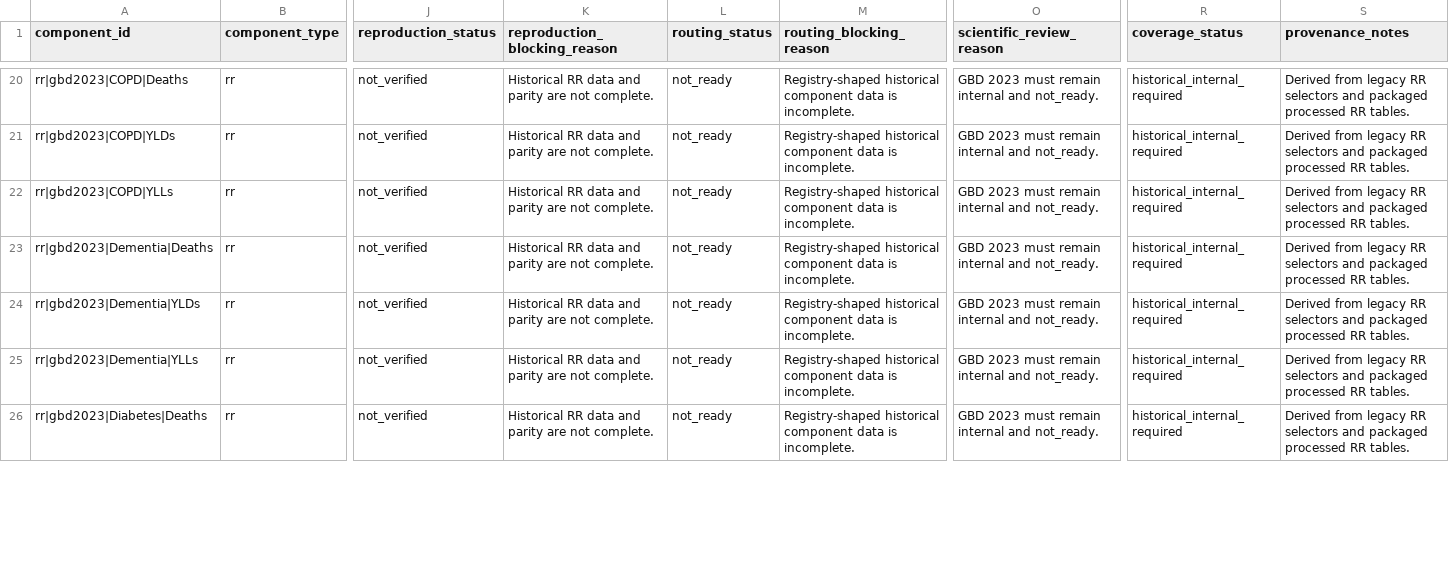
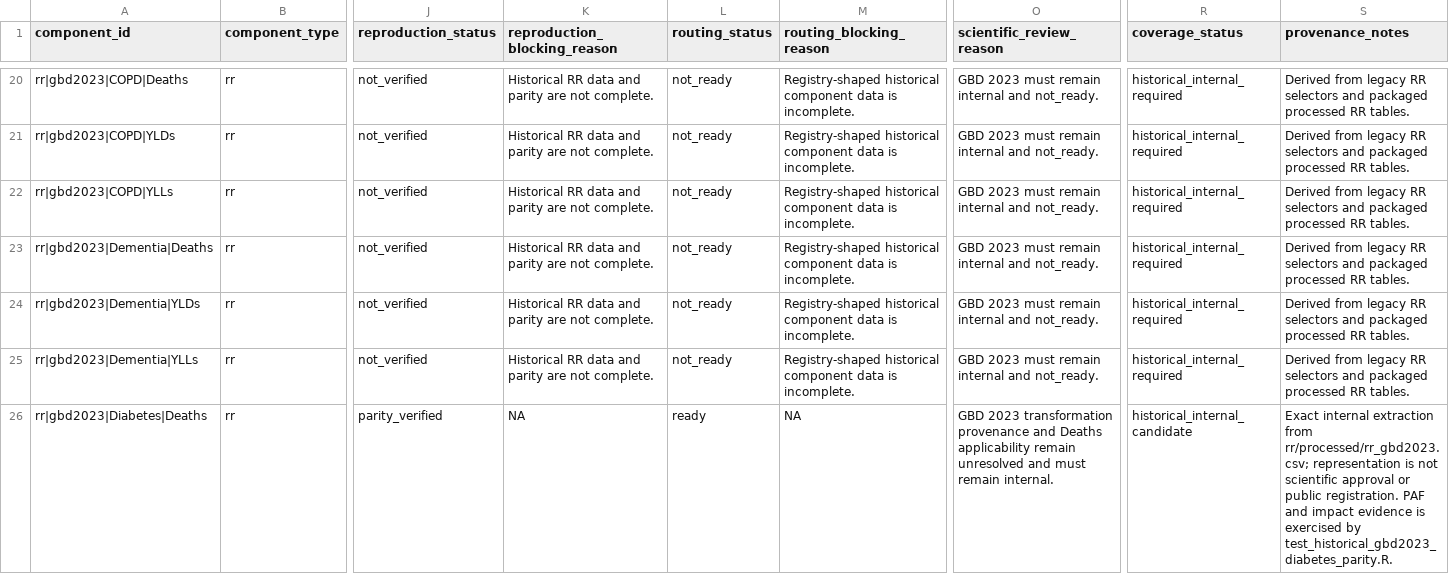
Before and after one commit to energyandcleanair/creahia, a CSV file: inst/extdata/rr/compatibility/historical_manifest.csv, drawn as a sheet; only a part is shown, gaps mark what is left out; the diff covers the shown part only; the diff names each change by its address in the sheet, - before the commit and + after, or states it on an @@ line.

```diff
--- a/inst/extdata/rr/compatibility/historical_manifest.csv
+++ b/inst/extdata/rr/compatibility/historical_manifest.csv
-J26 (reproduction_status): not_verified
+J26 (reproduction_status): parity_verified
-K26 (reproduction_blocking_reason): Historical RR data and parity are not complete.
+K26 (reproduction_blocking_reason): NA
-L26 (routing_status): not_ready
+L26 (routing_status): ready
-M26 (routing_blocking_reason): Registry-shaped historical component data is incomplete.
+M26 (routing_blocking_reason): NA
-O26 (scientific_review_reason): GBD 2023 must remain internal and not_ready.
+O26 (scientific_review_reason): GBD 2023 transformation provenance and Deaths applicability remain unresolved and must remain internal.
-R26 (coverage_status): historical_internal_required
+R26 (coverage_status): historical_internal_candidate
-S26 (provenance_notes): Derived from legacy RR selectors and packaged processed RR tables.
+S26 (provenance_notes): Exact internal extraction from rr/processed/rr_gbd2023.csv; representation is not scientific approval or public registration. PAF and impact evidence is exercised by test_historical_gbd2023_diabetes_parity.R.
```
Also changed, not shown: 7 edited cells elsewhere in this file, inst/extdata/rr/compatibility/historical_registry.csv, 4 other files.
